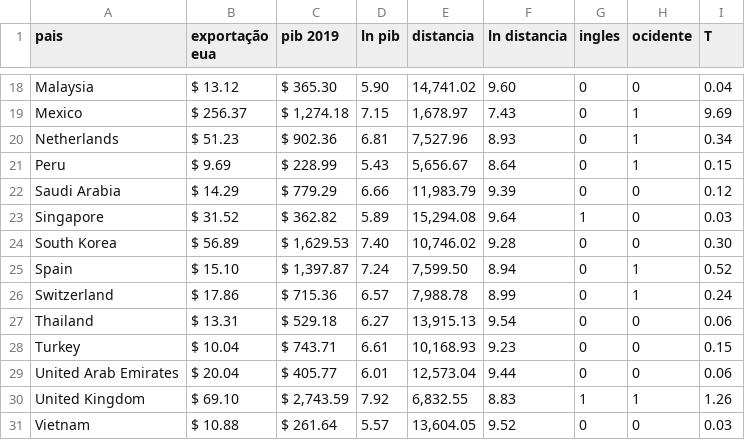
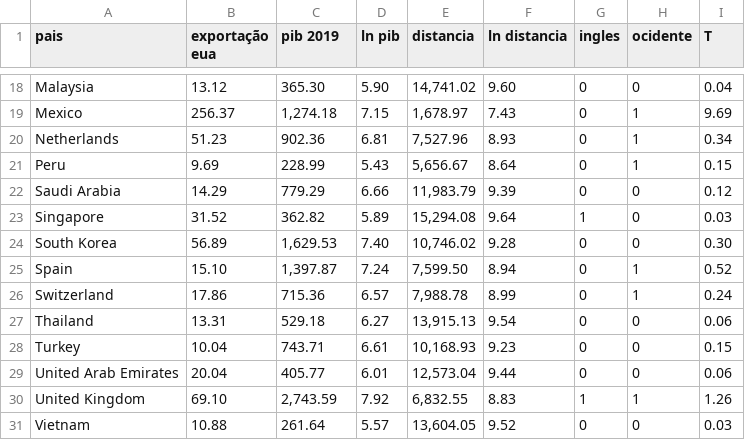
Before and after one commit to gabriel98lima/Dados-TCC, a CSV file: Dados TCC csv.csv, drawn as a sheet; only a part is shown, gaps mark what is left out; the diff covers the shown part only; the diff names each change by its address in the sheet, - before the commit and + after, or states it on an @@ line.

```diff
--- a/Dados TCC csv.csv
+++ b/Dados TCC csv.csv
-B18 (exportação eua): $ 13.12
+B18 (exportação eua): 13.12
-C18 (pib 2019): $ 365.30
+C18 (pib 2019): 365.30
-B19 (exportação eua): $ 256.37
+B19 (exportação eua): 256.37
-C19 (pib 2019): $ 1,274.18
+C19 (pib 2019): 1,274.18
-B20 (exportação eua): $ 51.23
+B20 (exportação eua): 51.23
-C20 (pib 2019): $ 902.36
+C20 (pib 2019): 902.36
-B21 (exportação eua): $ 9.69
+B21 (exportação eua): 9.69
-C21 (pib 2019): $ 228.99
+C21 (pib 2019): 228.99
-B22 (exportação eua): $ 14.29
+B22 (exportação eua): 14.29
-C22 (pib 2019): $ 779.29
+C22 (pib 2019): 779.29
-B23 (exportação eua): $ 31.52
+B23 (exportação eua): 31.52
-C23 (pib 2019): $ 362.82
+C23 (pib 2019): 362.82
-B24 (exportação eua): $ 56.89
+B24 (exportação eua): 56.89
-C24 (pib 2019): $ 1,629.53
+C24 (pib 2019): 1,629.53
-B25 (exportação eua): $ 15.10
+B25 (exportação eua): 15.10
-C25 (pib 2019): $ 1,397.87
+C25 (pib 2019): 1,397.87
-B26 (exportação eua): $ 17.86
+B26 (exportação eua): 17.86
-C26 (pib 2019): $ 715.36
+C26 (pib 2019): 715.36
-B27 (exportação eua): $ 13.31
+B27 (exportação eua): 13.31
-C27 (pib 2019): $ 529.18
+C27 (pib 2019): 529.18
-B28 (exportação eua): $ 10.04
+B28 (exportação eua): 10.04
-C28 (pib 2019): $ 743.71
+C28 (pib 2019): 743.71
-B29 (exportação eua): $ 20.04
+B29 (exportação eua): 20.04
-C29 (pib 2019): $ 405.77
+C29 (pib 2019): 405.77
-B30 (exportação eua): $ 69.10
+B30 (exportação eua): 69.10
-C30 (pib 2019): $ 2,743.59
+C30 (pib 2019): 2,743.59
-B31 (exportação eua): $ 10.88
+B31 (exportação eua): 10.88
-C31 (pib 2019): $ 261.64
+C31 (pib 2019): 261.64
```
Also changed, not shown: 32 edited cells elsewhere in this file.
